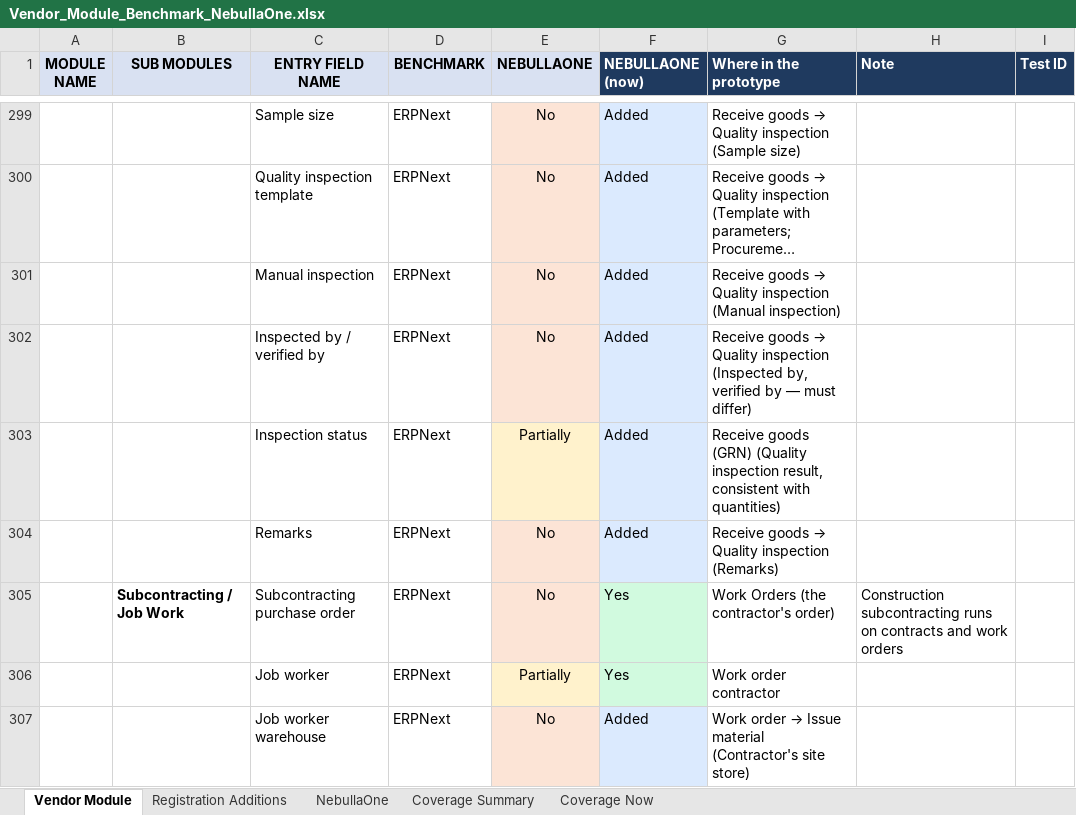
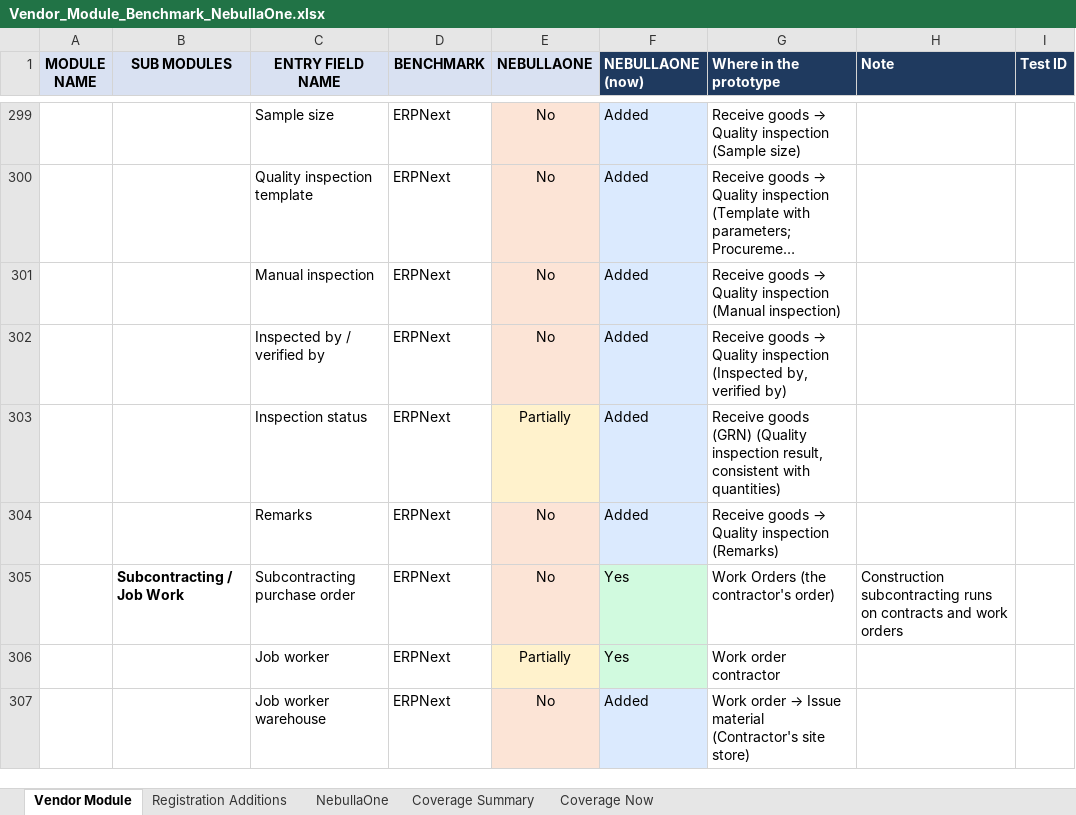
Before and after one commit to Harrsh25/Harrsh25, an Excel workbook: nebullaone/docs/Vendor_Module_Benchmark_NebullaOne.xlsx, sheet Vendor Module, drawn as a sheet; only a part is shown, gaps mark what is left out; long unchanged cells end in …; values as stored, in another font and other column widths than the file's, no borders; the diff names each change by its address in the sheet, - before the commit and + after, or states it on an @@ line.

```diff
--- a/nebullaone/docs/Vendor_Module_Benchmark_NebullaOne.xlsx (sheet Vendor Module)
+++ b/nebullaone/docs/Vendor_Module_Benchmark_NebullaOne.xlsx (sheet Vendor Module)
-G302 (Where in the prototype): …by, verified by — must differ)
+G302 (Where in the prototype): …by, verified by)
```
Also changed, not shown: 10 other files.
